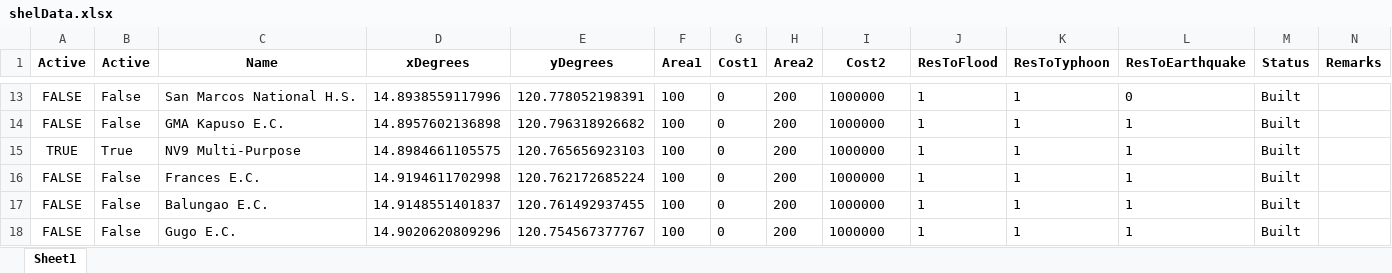
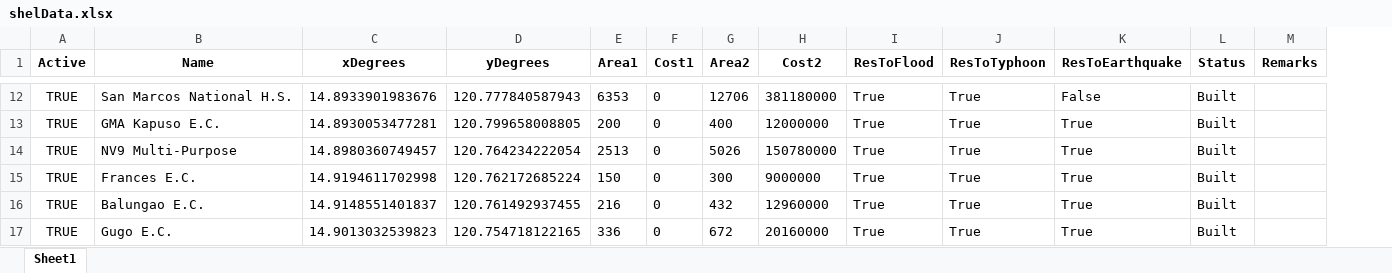
Before and after one commit to Lucianono/ShelterAlloc_Thesis, an Excel workbook: ProgramSrc/shelData.xlsx, sheet Sheet1, drawn as a sheet; only a part is shown, gaps mark what is left out; values as stored, in another font and other column widths than the file's, no borders; removed rows and columns are numbered as before the commit, all else as after; the diff covers the shown part only; the diff names each change by its address in the sheet, - before the commit and + after, or states it on an @@ line.

Commit message:
no more Active column in shelter also

```diff
--- a/ProgramSrc/shelData.xlsx (sheet Sheet1)
+++ b/ProgramSrc/shelData.xlsx (sheet Sheet1)
-column B (Active), rows 13-18: False | False | True | False | False | False
-A12:A13 (Active): FALSE
+A12:A13 (Active): TRUE
-C12 (xDegrees): 14.8938559117996
+C12 (xDegrees): 14.8933901983676
-D12 (yDegrees): 120.778052198391
+D12 (yDegrees): 120.777840587943
-E12 (Area1): 100
+E12 (Area1): 6353
-G12 (Area2): 200
+G12 (Area2): 12706
-H12 (Cost2): 1000000
+H12 (Cost2): 381180000
-I12:I17 (ResToFlood): 1
+I12:I17 (ResToFlood): True
-J12:J17 (ResToTyphoon): 1
+J12:J17 (ResToTyphoon): True
-K12 (ResToEarthquake): 0
+K12 (ResToEarthquake): False
-C13 (xDegrees): 14.8957602136898
+C13 (xDegrees): 14.8930053477281
-D13 (yDegrees): 120.796318926682
+D13 (yDegrees): 120.799658008805
-E13 (Area1): 100
+E13 (Area1): 200
-G13 (Area2): 200
+G13 (Area2): 400
-H13 (Cost2): 1000000
+H13 (Cost2): 12000000
-K13:K17 (ResToEarthquake): 1
+K13:K17 (ResToEarthquake): True
-C14 (xDegrees): 14.8984661105575
+C14 (xDegrees): 14.8980360749457
-D14 (yDegrees): 120.765656923103
+D14 (yDegrees): 120.764234222054
-E14 (Area1): 100
+E14 (Area1): 2513
-G14 (Area2): 200
+G14 (Area2): 5026
-H14 (Cost2): 1000000
+H14 (Cost2): 150780000
-A15:A17 (Active): FALSE
+A15:A17 (Active): TRUE
-E15 (Area1): 100
+E15 (Area1): 150
-G15 (Area2): 200
+G15 (Area2): 300
-H15 (Cost2): 1000000
+H15 (Cost2): 9000000
-E16 (Area1): 100
+E16 (Area1): 216
-G16 (Area2): 200
+G16 (Area2): 432
-H16 (Cost2): 1000000
+H16 (Cost2): 12960000
-C17 (xDegrees): 14.9020620809296
+C17 (xDegrees): 14.9013032539823
-D17 (yDegrees): 120.754567377767
+D17 (yDegrees): 120.754718122165
-E17 (Area1): 100
+E17 (Area1): 336
-G17 (Area2): 200
+G17 (Area2): 672
-H17 (Cost2): 1000000
+H17 (Cost2): 20160000
```
Also changed, not shown: 1 added row, 3 removed rows and 115 edited cells elsewhere in this sheet, 1 other file.
